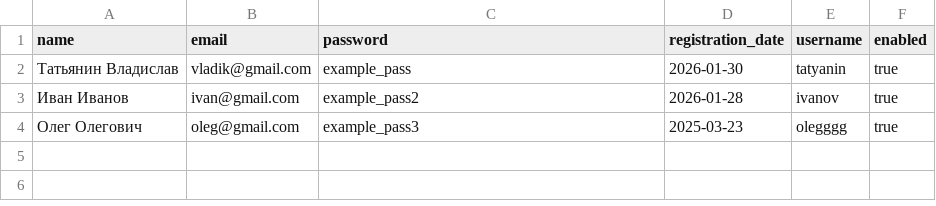
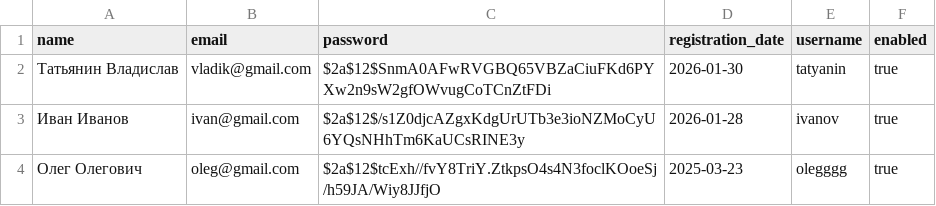
Before and after one commit to VladTatyanin/Android-Bootcamp-2026-Backend, a CSV file: src/main/resources/db.changelog/data/csv/001-create-users-table-data.csv, drawn as a sheet.

```diff
--- a/src/main/resources/db.changelog/data/csv/001-create-users-table-data.csv
+++ b/src/main/resources/db.changelog/data/csv/001-create-users-table-data.csv
@@ -1,4 +1,4 @@
 name;email;password;registration_date;username;enabled
-Татьянин Владислав;vladik@gmail.com;example_pass;2026-01-30;tatyanin;true
-Иван Иванов;ivan@gmail.com;example_pass2;2026-01-28;ivanov;true
-Олег Олегович;oleg@gmail.com;example_pass3;2025-03-23;olegggg;true
+Татьянин Владислав;vladik@gmail.com;$2a$12$SnmA0AFwRVGBQ65VBZaCiuFKd6PYXw2n9sW2gfOWvugCoTCnZtFDi;2026-01-30;tatyanin;true
+Иван Иванов;ivan@gmail.com;$2a$12$/s1Z0djcAZgxKdgUrUTb3e3ioNZMoCyU6YQsNHhTm6KaUCsRINE3y;2026-01-28;ivanov;true
+Олег Олегович;oleg@gmail.com;$2a$12$tcExh//fvY8TriY.ZtkpsO4s4N3foclKOoeSj/h59JA/Wiy8JJfjO;2025-03-23;olegggg;true
```
Also changed, not shown: 13 other files.
